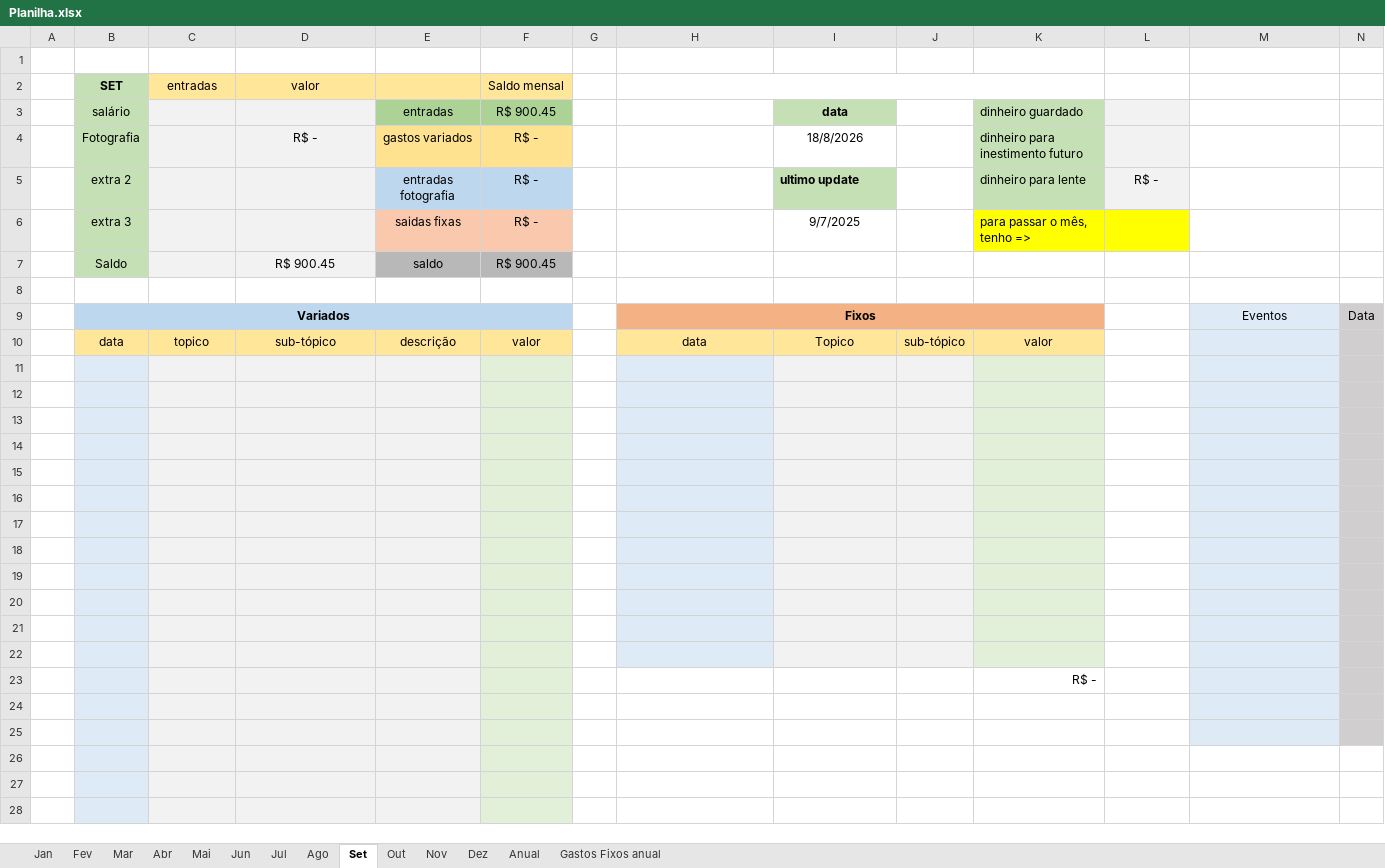
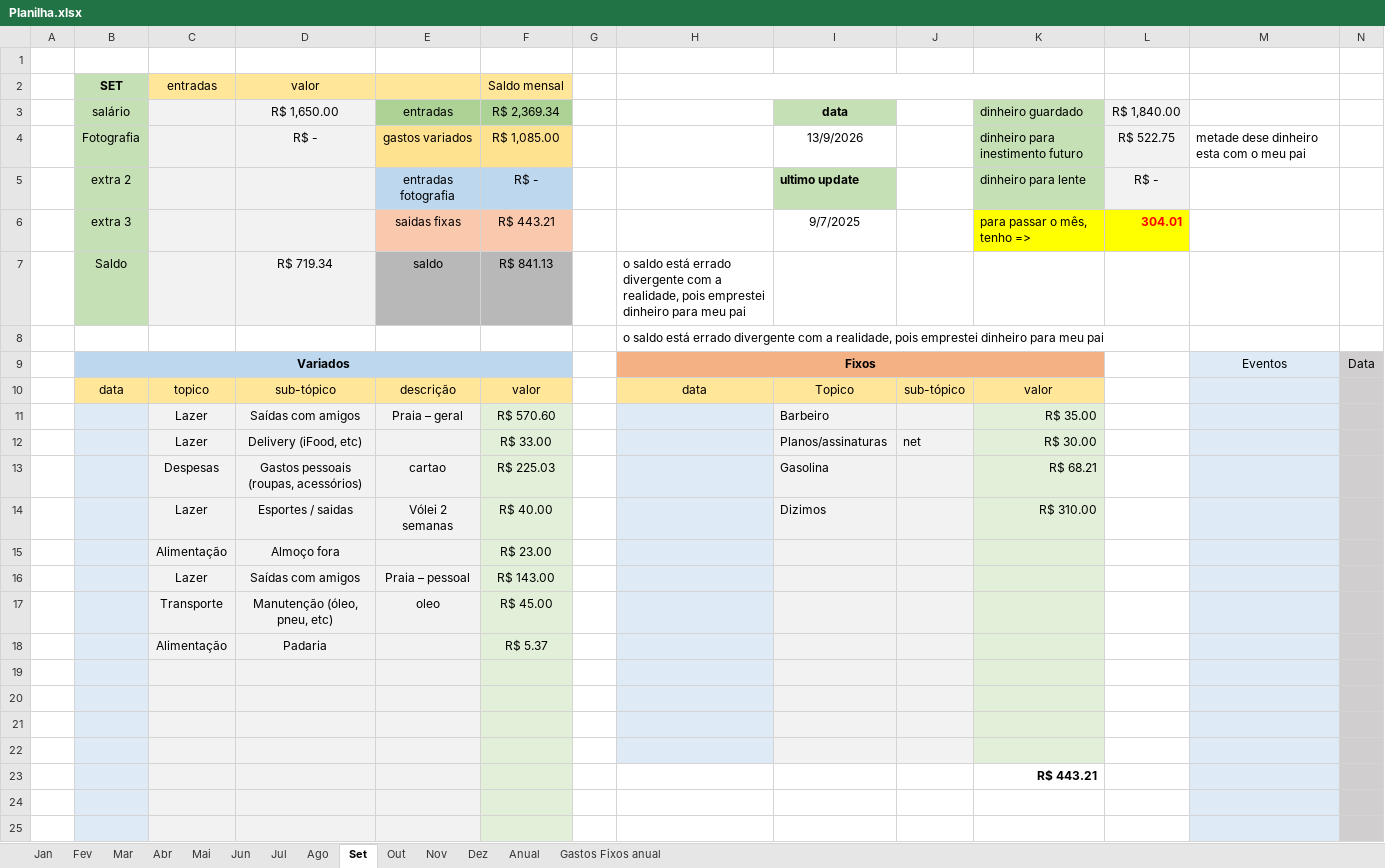
Before and after one commit to MiguelOliveira07/JavaScript, an Excel workbook: arquivos extras/Planilha.xlsx, sheet Set, drawn as a sheet; only a part is shown; the shorter side is filled out with more unchanged rows; values as stored, in another font and other column widths than the file's, no borders; removed rows and columns are numbered as before the commit, all else as after; rows hold the shown columns only; the diff covers the shown part only; the diff names each change by its address in the sheet, - before the commit and + after, or states it on an @@ line.

```diff
--- a/arquivos extras/Planilha.xlsx (sheet Set)
+++ b/arquivos extras/Planilha.xlsx (sheet Set)
-D3 (valor): (empty)
+D3 (valor): R$ 1,650.00
-F3 (Saldo mensal): R$ 900.45
+F3 (Saldo mensal): R$ 2,369.34
-L3: (empty)
+L3: R$ 1,840.00
-F4 (Saldo mensal): R$ -
+F4 (Saldo mensal): R$ 1,085.00
-I4: 18/8/2026
+I4: 13/9/2026
-L4: (empty)
+L4: R$ 522.75
-M4: (empty)
+M4: metade dese dinheiro esta com o meu pai
-F6 (Saldo mensal): R$ -
+F6 (Saldo mensal): R$ 443.21
-L6: (empty)
+L6: 304.01
-D7 (valor): R$ 900.45
+D7 (valor): R$ 719.34
-F7 (Saldo mensal): R$ 900.45
+F7 (Saldo mensal): R$ 841.13
-H7:H8: (empty)
+H7:H8: o saldo está errado divergente com a realidade, pois emprestei dinheiro para meu pai
+row 11:  |  | Lazer | Saídas com amigos | Praia – geral | R$ 570.60 |  |  | Barbeiro |  | R$ 35.00
+row 12:  |  | Lazer | Delivery (iFood, etc) |  | R$ 33.00 |  |  | Planos/assinaturas | net | R$ 30.00
+row 13:  |  | Despesas | Gastos pessoais (roupas, acessórios) | cartao | R$ 225.03 |  |  | Gasolina |  | R$ 68.21
+row 14:  |  | Lazer | Esportes / saidas | Vólei 2 semanas | R$ 40.00 |  |  | Dizimos |  | R$ 310.00
+row 15:  |  | Alimentação | Almoço fora |  | R$ 23.00
+row 16:  |  | Lazer | Saídas com amigos | Praia – pessoal | R$ 143.00
+row 17:  |  | Transporte | Manutenção (óleo, pneu, etc) | oleo | R$ 45.00
+row 18:  |  | Alimentação | Padaria |  | R$ 5.37
-row 15: (empty)
-row 16: (empty)
-row 17: (empty)
-row 18: (empty)
-row 19: (empty)
-row 20: (empty)
-row 21: (empty)
-row 22: (empty)
-K23: R$ -
+K23: R$ 443.21
-K23 bold: off
+K23 bold: on
```
Also changed, not shown: 12 edited cells elsewhere in this sheet, sheet Anual, sheet Ago, sheet Nov, sheet Out, sheet Dez, sheet Mar, 6 more sheets, charts or pictures.
